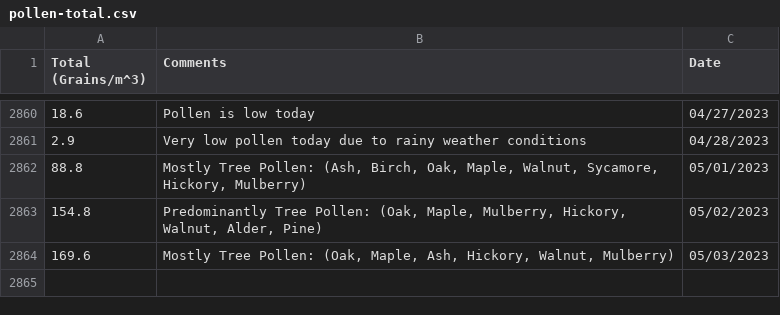
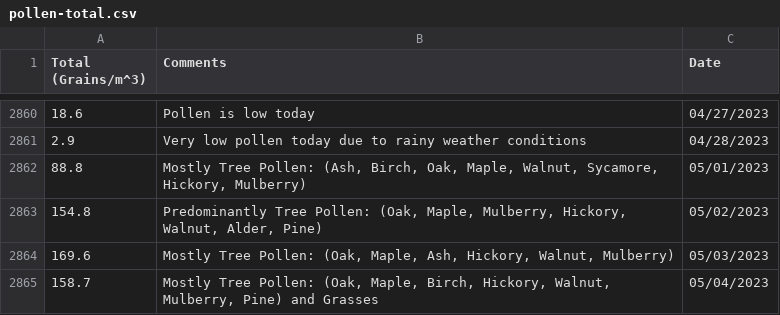
Before and after one commit to stephencarino/pollen, a CSV file: data/pollen-total.csv, drawn as a sheet; only a part is shown, gaps mark what is left out.

```diff
--- a/data/pollen-total.csv
+++ b/data/pollen-total.csv
@@ -2864 +2864,2 @@ Total (Grains/m^3)|Comments|Date
 169.6|Mostly Tree Pollen: (Oak, Maple, Ash, Hickory, Walnut, Mulberry)|05/03/2023
+158.7|Mostly Tree Pollen: (Oak, Maple, Birch, Hickory, Walnut, Mulberry, Pine) and Grasses|05/04/2023
```
Also changed, not shown: data/pollen-type.csv.
